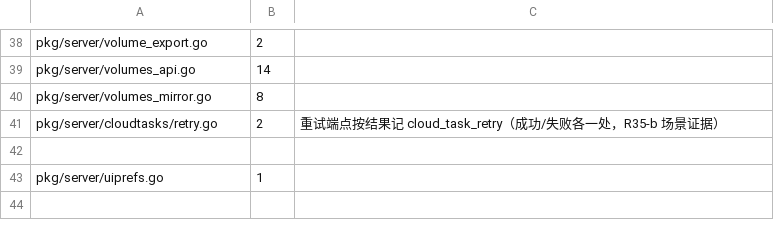
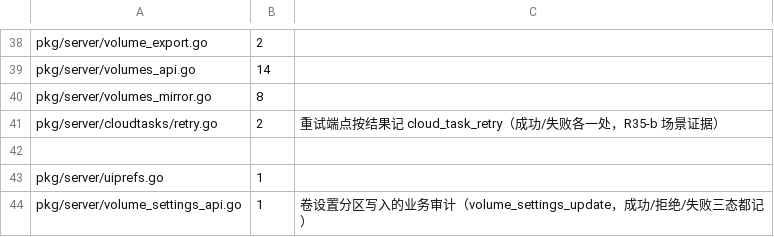
Before and after one commit to cocomhub/sproxy, a TSV file: internal/archcheck/audit_calls.tsv, drawn as a sheet; only a part is shown, gaps mark what is left out; the diff names each change by its address in the sheet, - before the commit and + after, or states it on an @@ line.

```diff
--- a/internal/archcheck/audit_calls.tsv
+++ b/internal/archcheck/audit_calls.tsv
+row 44: pkg/server/volume_settings_api.go | 1 | 卷设置分区写入的业务审计（volume_settings_update，成功/拒绝/失败三态都记）
```
Also changed, not shown: 4 other files.
